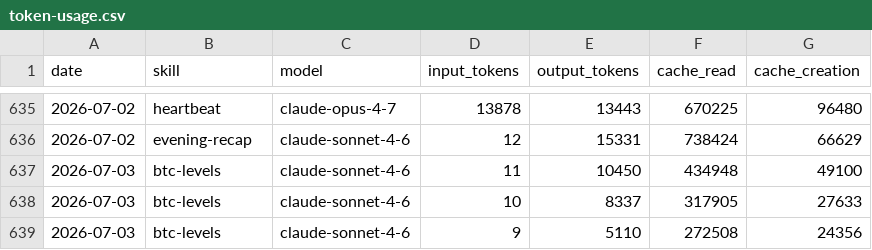
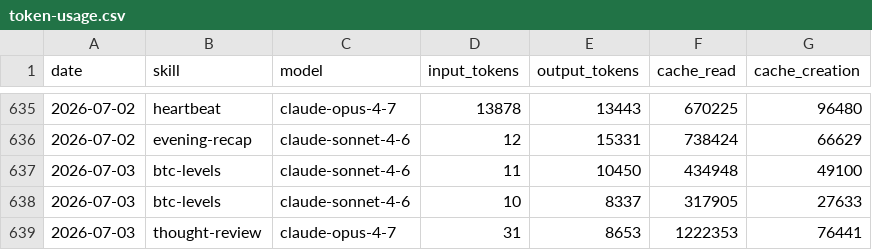
Before and after one commit to anajuliabit/aeon, a CSV file: memory/token-usage.csv, drawn as a sheet; only a part is shown, gaps mark what is left out.

Commit message:
chore(thought-review): auto-commit 2026-07-03

```diff
--- a/memory/token-usage.csv
+++ b/memory/token-usage.csv
@@ -638,2 +638,2 @@ date,skill,model,input_tokens,output_tokens,cache_read,cache_creation
 2026-07-03,btc-levels,claude-sonnet-4-6,10,8337,317905,27633
-2026-07-03,btc-levels,claude-sonnet-4-6,9,5110,272508,24356
+2026-07-03,thought-review,claude-opus-4-7,31,8653,1222353,76441
```
Also changed, not shown: 3 other files.
